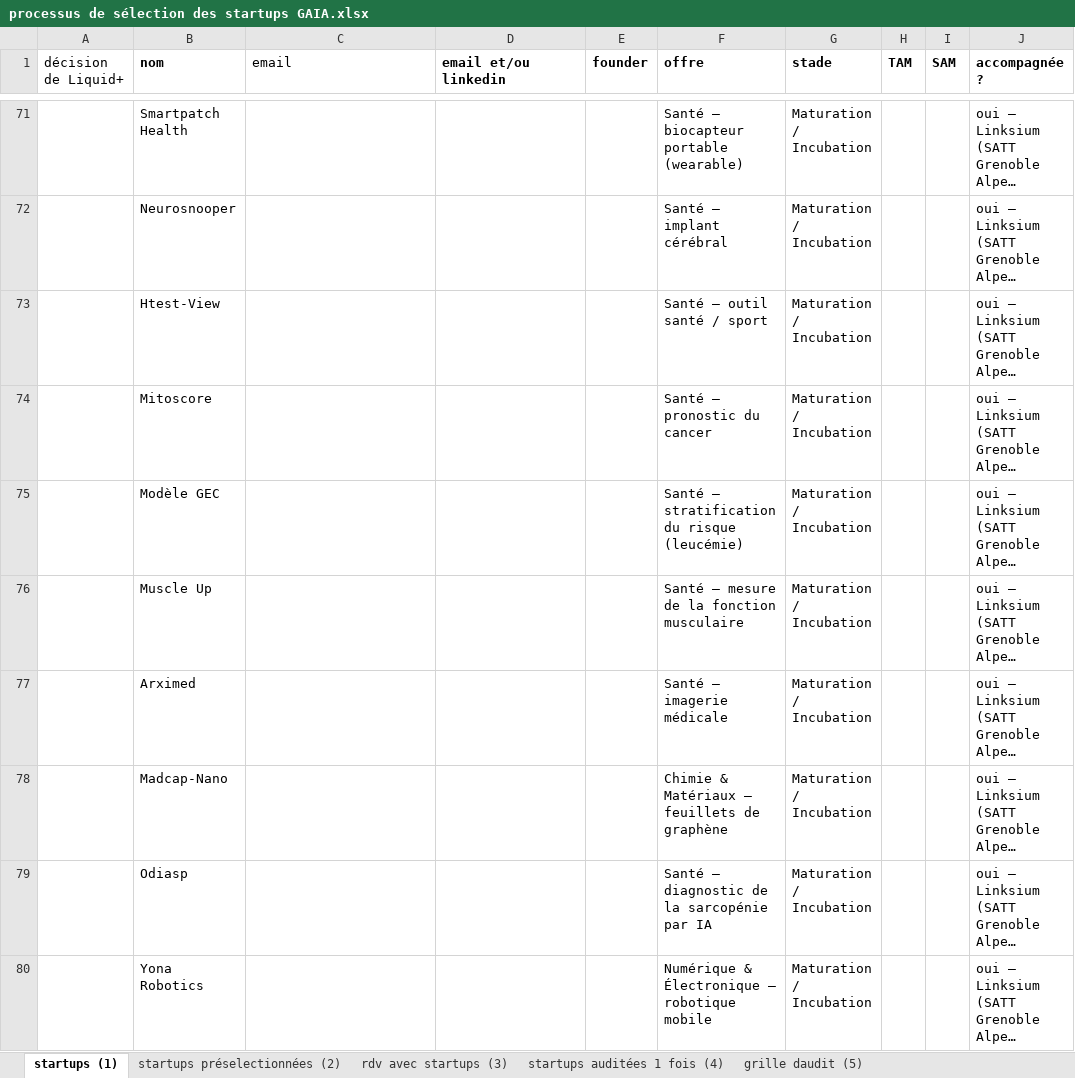
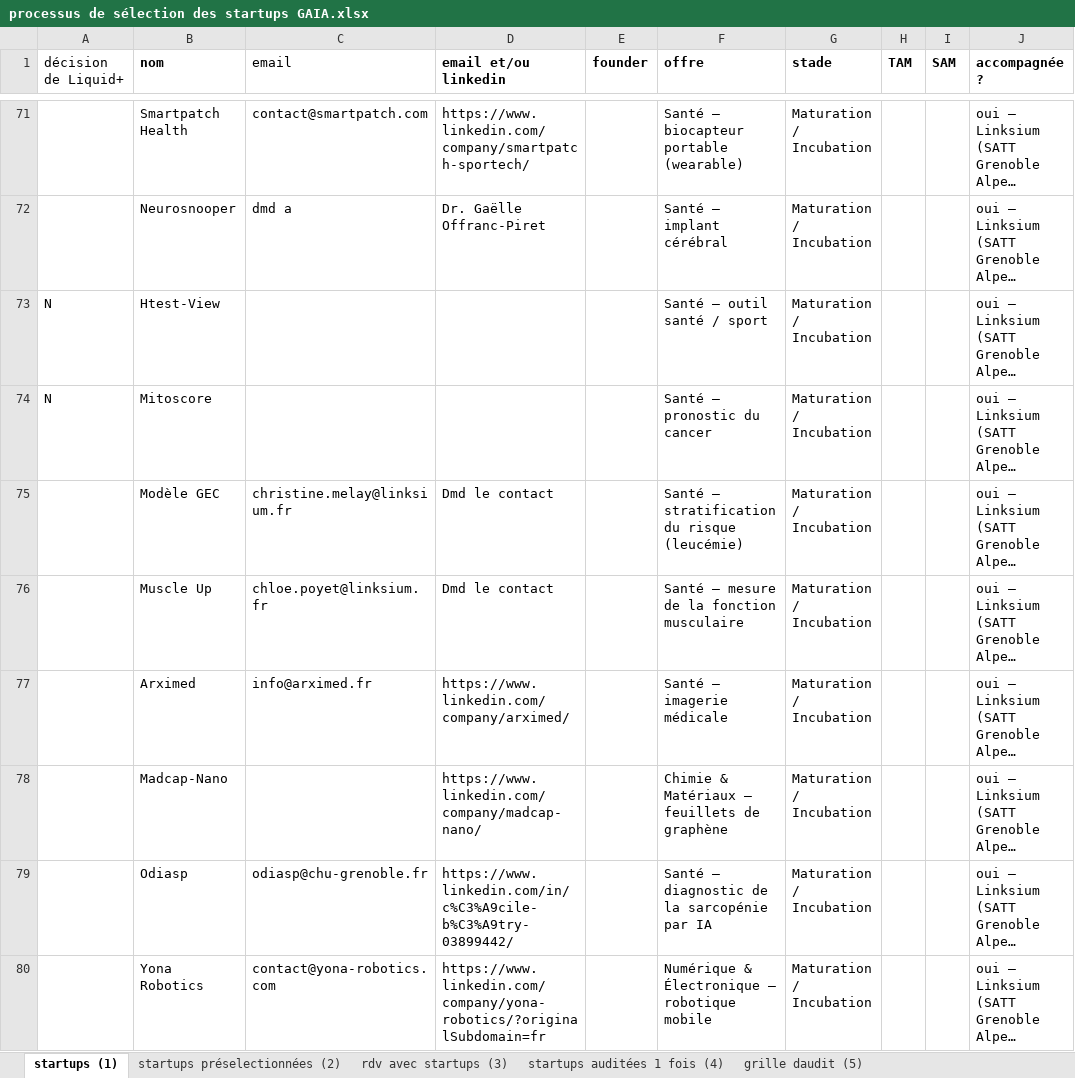
Before and after one commit to BaptisteFaisy/Liquid-, an Excel workbook: Liquid+ Project/Sélection des startups/processus de sélection des startups GAIA.xlsx, sheet startups (1), drawn as a sheet; only a part is shown, gaps mark what is left out; long unchanged cells end in …; values as stored, in another font and other column widths than the file's, no borders; the diff covers the shown part only; the diff names each change by its address in the sheet, - before the commit and + after, or states it on an @@ line.

```diff
--- a/Liquid+ Project/Sélection des startups/processus de sélection des startups GAIA.xlsx (sheet startups (1))
+++ b/Liquid+ Project/Sélection des startups/processus de sélection des startups GAIA.xlsx (sheet startups (1))
-C71 (email): (empty)
+C71 (email): contact@smartpatch.com
-D71 (email et/ou linkedin): (empty)
+D71 (email et/ou linkedin): https://www.linkedin.com/company/smartpatch-sportech/
-C72 (email): (empty)
+C72 (email): dmd a
-D72 (email et/ou linkedin): (empty)
+D72 (email et/ou linkedin): Dr. Gaëlle Offranc-Piret
-A73:A74 (décision de Liquid+): (empty)
+A73:A74 (décision de Liquid+): N
-C75 (email): (empty)
+C75 (email): christine.melay@linksium.fr
-D75:D76 (email et/ou linkedin): (empty)
+D75:D76 (email et/ou linkedin): Dmd le contact
-C76 (email): (empty)
+C76 (email): chloe.poyet@linksium.fr
-C77 (email): (empty)
+C77 (email): info@arximed.fr
-D77 (email et/ou linkedin): (empty)
+D77 (email et/ou linkedin): https://www.linkedin.com/company/arximed/
-D78 (email et/ou linkedin): (empty)
+D78 (email et/ou linkedin): https://www.linkedin.com/company/madcap-nano/
-C79 (email): (empty)
+C79 (email): odiasp@chu-grenoble.fr
-D79 (email et/ou linkedin): (empty)
+D79 (email et/ou linkedin): https://www.linkedin.com/in/c%C3%A9cile-b%C3%A9try-03899442/
-C80 (email): (empty)
+C80 (email): contact@yona-robotics.com
-D80 (email et/ou linkedin): (empty)
+D80 (email et/ou linkedin): https://www.linkedin.com/company/yona-robotics/?originalSubdomain=fr
```
Also changed, not shown: 69 edited cells elsewhere in this sheet.
